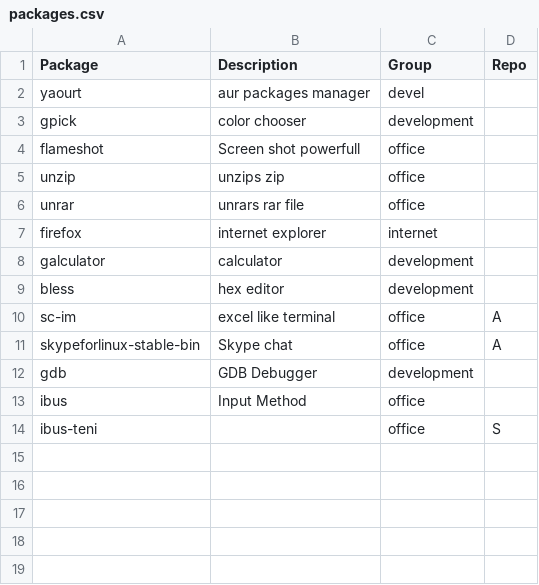
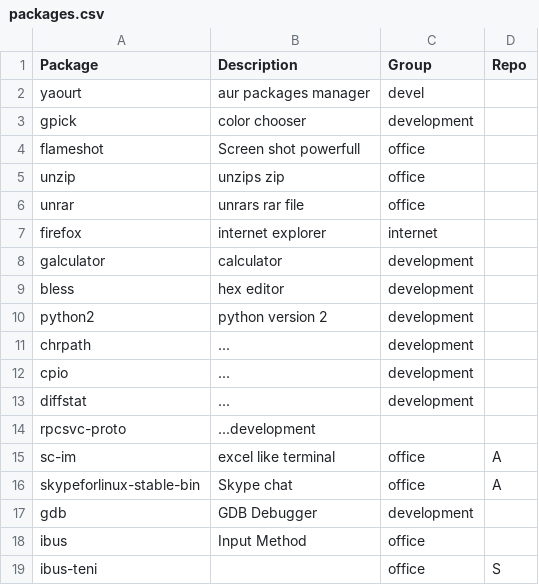
Before and after one commit to huypq6/dotfiles, a CSV file: installation/packages.csv, drawn as a sheet; the diff names each change by its address in the sheet, - before the commit and + after, or states it on an @@ line.

Commit message:
added package for development yocto

```diff
--- a/installation/packages.csv
+++ b/installation/packages.csv
+row 10: python2 | python version 2 | development
+row 11: chrpath | ... | development
+row 12: cpio | ... | development
+row 13: diffstat | ... | development
+row 14: rpcsvc-proto | ...development
```
